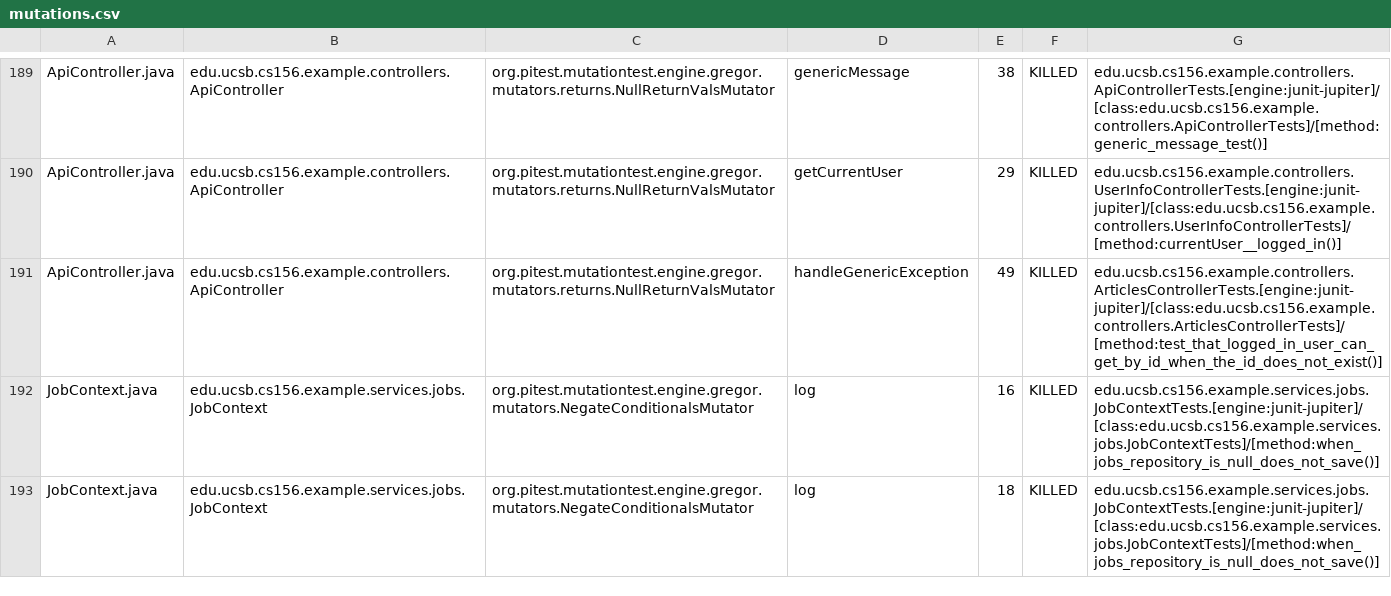
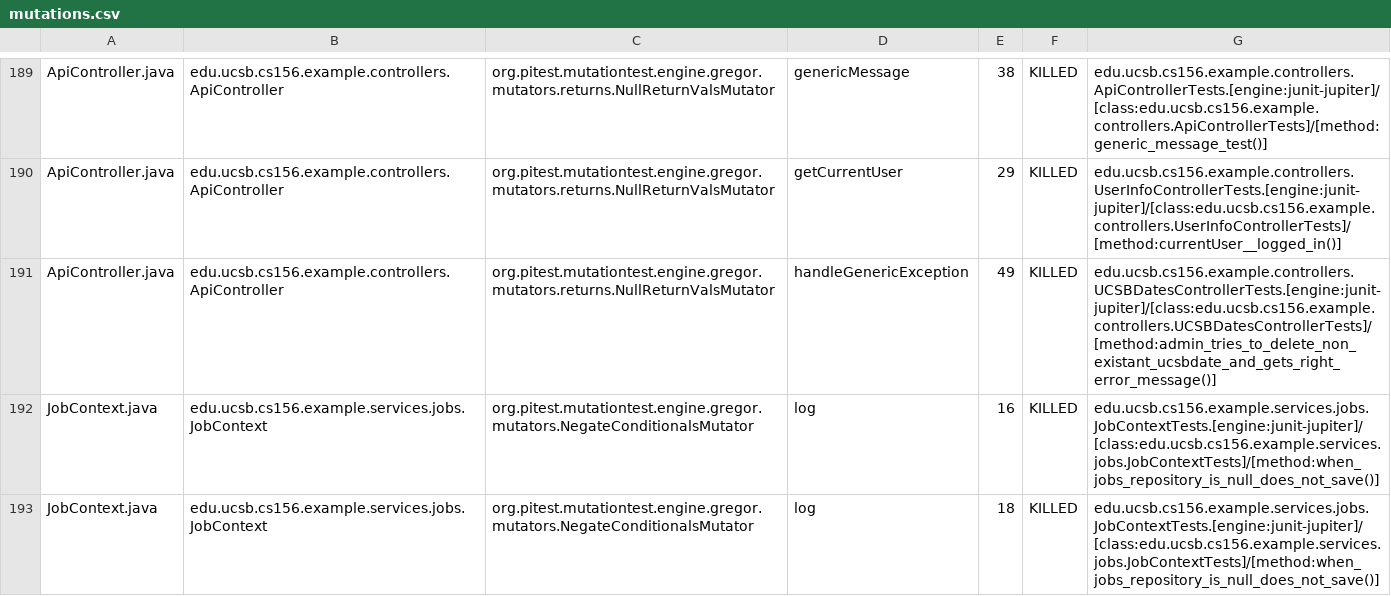
Before and after one commit to ucsb-cs156-s25/team02-s25-06, a CSV file: prs/103/pitest/mutations.csv, drawn as a sheet; only a part is shown, gaps mark what is left out.

Commit message:
Deploying to gh-pages from @ ucsb-cs156-s25/team02-s25-06@543d32faa7a52db8d07e585e5423d4a3520f1f7d 🚀

```diff
--- a/prs/103/pitest/mutations.csv
+++ b/prs/103/pitest/mutations.csv
@@ -190,3 +190,3 @@ ApiController.java,edu.ucsb.cs156.example.controllers.ApiController,org.pitest.m
 ApiController.java,edu.ucsb.cs156.example.controllers.ApiController,org.pitest.mutationtest.engine.gregor.mutators.returns.NullReturnValsMutator,getCurrentUser,29,KILLED,edu.ucsb.cs156.example.controllers.UserInfoControllerTests.[engine:junit-jupiter]/[class:edu.ucsb.cs156.example.controllers.UserInfoControllerTests]/[method:currentUser__logged_in()]
-ApiController.java,edu.ucsb.cs156.example.controllers.ApiController,org.pitest.mutationtest.engine.gregor.mutators.returns.NullReturnValsMutator,handleGenericException,49,KILLED,edu.ucsb.cs156.example.controllers.ArticlesControllerTests.[engine:junit-jupiter]/[class:edu.ucsb.cs156.example.controllers.ArticlesControllerTests]/[method:test_that_logged_in_user_can_get_by_id_when_the_id_does_not_exist()]
+ApiController.java,edu.ucsb.cs156.example.controllers.ApiController,org.pitest.mutationtest.engine.gregor.mutators.returns.NullReturnValsMutator,handleGenericException,49,KILLED,edu.ucsb.cs156.example.controllers.UCSBDatesControllerTests.[engine:junit-jupiter]/[class:edu.ucsb.cs156.example.controllers.UCSBDatesControllerTests]/[method:admin_tries_to_delete_non_existant_ucsbdate_and_gets_right_error_message()]
 JobContext.java,edu.ucsb.cs156.example.services.jobs.JobContext,org.pitest.mutationtest.engine.gregor.mutators.NegateConditionalsMutator,log,16,KILLED,edu.ucsb.cs156.example.services.jobs.JobContextTests.[engine:junit-jupiter]/[class:edu.ucsb.cs156.example.services.jobs.JobContextTests]/[method:when_jobs_repository_is_null_does_not_save()]
```
Also changed, not shown: 21 other files.
